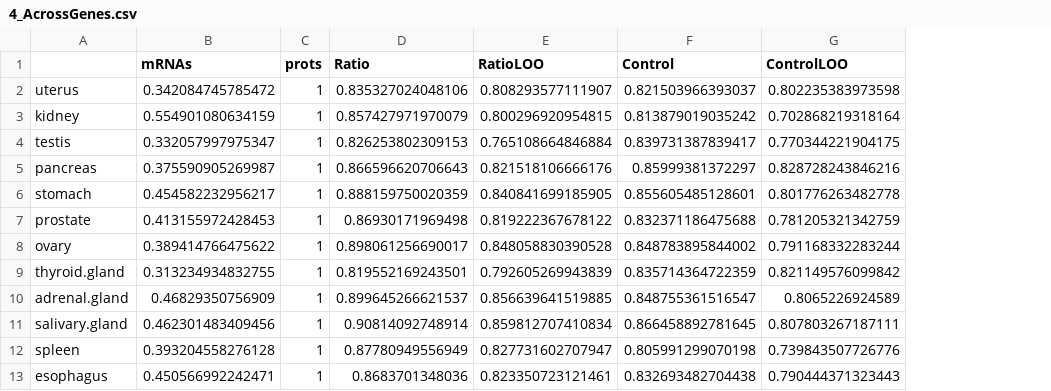
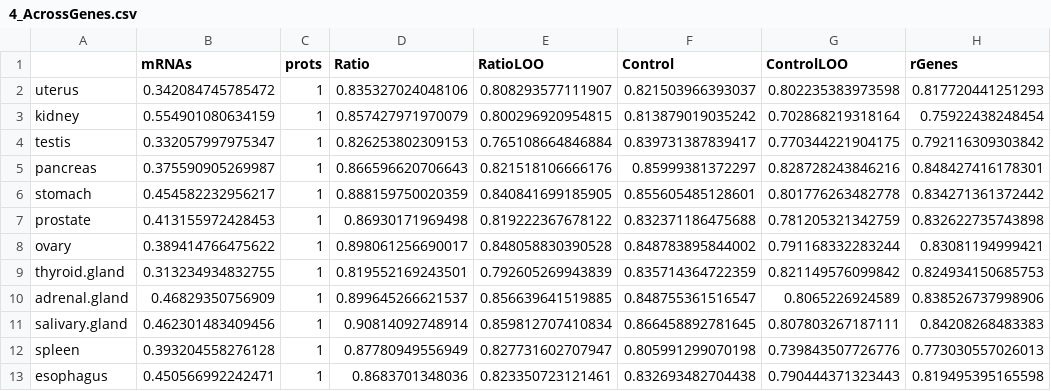
Before and after one commit to ypriverol/Proteogenomics_Wilhelm, a CSV file: final/4_AcrossGenes.csv, drawn as a sheet; the diff names each change by its address in the sheet, - before the commit and + after, or states it on an @@ line.

```diff
--- a/final/4_AcrossGenes.csv
+++ b/final/4_AcrossGenes.csv
+column H (rGenes), rows 2-13: 0.817720441251293 | 0.75922438248454 | 0.792116309303842 | 0.848427416178301 | 0.834271361372442 | 0.832622735743898 | 0.83081194999421 | 0.824934150685753 | 0.838526737998906 | 0.84208268483383 | 0.773030557026013 | 0.819495395165598
```
Also changed, not shown: 11 other files.
